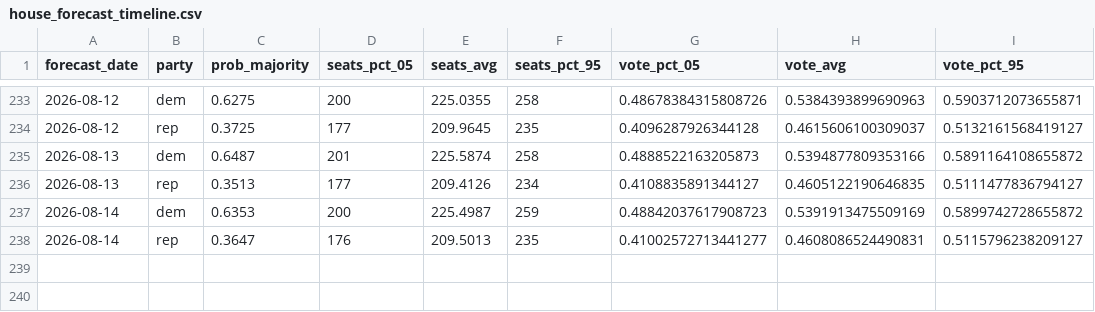
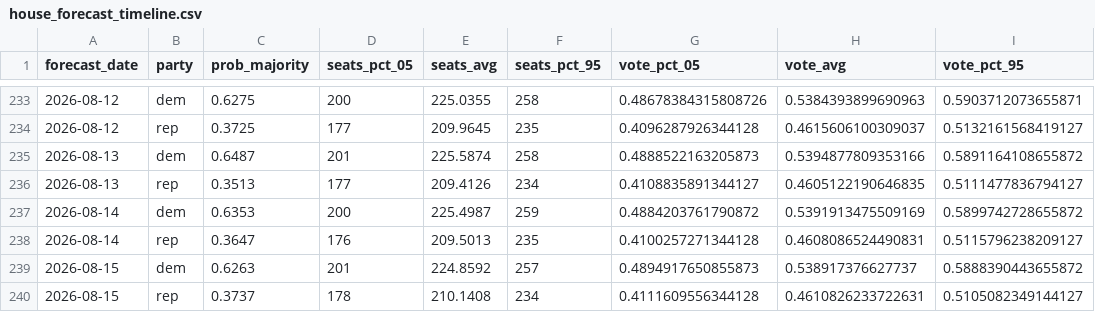
Before and after one commit to thisismactan/US-2026, a CSV file: output/house_forecast_timeline.csv, drawn as a sheet; only a part is shown, gaps mark what is left out.

```diff
--- a/output/house_forecast_timeline.csv
+++ b/output/house_forecast_timeline.csv
@@ -236,3 +236,5 @@ forecast_date,party,prob_majority,seats_pct_05,seats_avg,seats_pct_95,vote_pct_0
 2026-08-13,rep,0.3513,177,209.4126,234,0.4108835891344127,0.4605122190646835,0.5111477836794127
-2026-08-14,dem,0.6353,200,225.4987,259,0.48842037617908723,0.5391913475509169,0.5899742728655872
-2026-08-14,rep,0.3647,176,209.5013,235,0.41002572713441277,0.4608086524490831,0.5115796238209127
+2026-08-14,dem,0.6353,200,225.4987,259,0.4884203761790872,0.5391913475509169,0.5899742728655872
+2026-08-14,rep,0.3647,176,209.5013,235,0.4100257271344128,0.4608086524490831,0.5115796238209127
+2026-08-15,dem,0.6263,201,224.8592,257,0.4894917650855873,0.538917376627737,0.5888390443655872
+2026-08-15,rep,0.3737,178,210.1408,234,0.4111609556344128,0.4610826233722631,0.5105082349144127
```
Also changed, not shown: output/house_district_impact.csv, output/house_seats_conditional_posteriors.csv, 10 other files.
